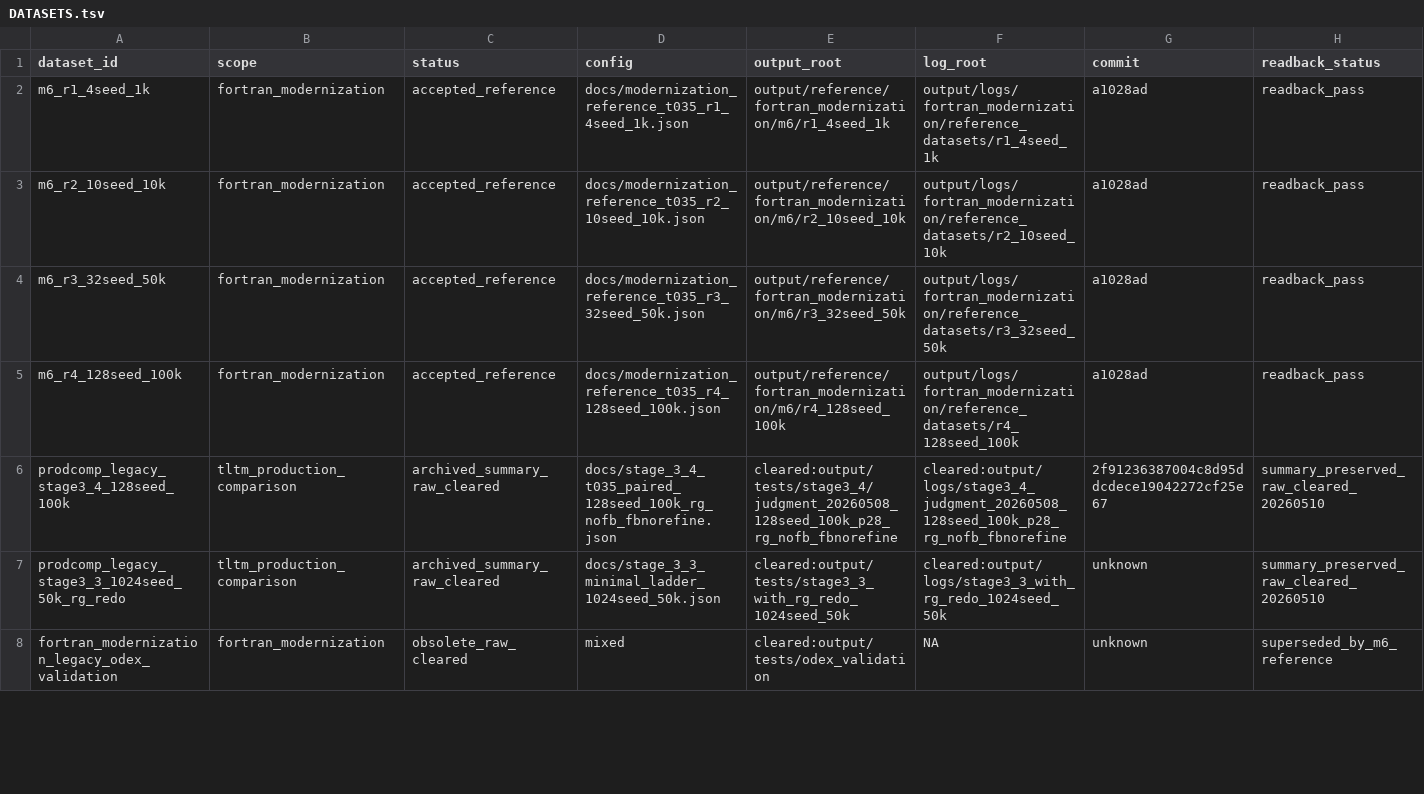
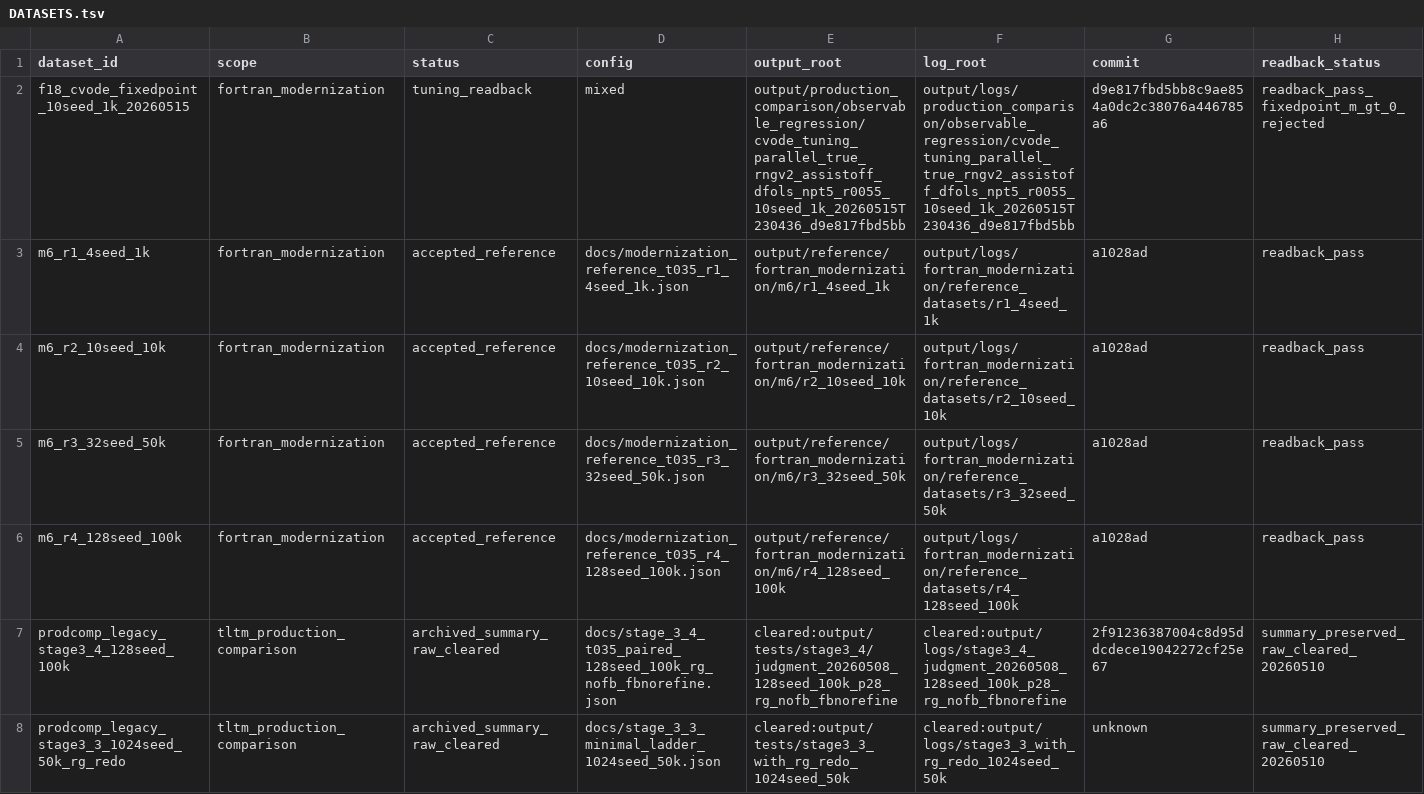
Before and after one commit to C-Y-Chou/generalized-thimble-hmc, a TSV file: codex/state/DATASETS.tsv, drawn as a sheet; only a part is shown; the shorter side is filled out with more unchanged rows; rows hold the shown columns only; the diff names each change by its address in the sheet, - before the commit and + after, or states it on an @@ line.

Commit message:
Record CVODE fixed-point tuning readback

```diff
--- a/codex/state/DATASETS.tsv
+++ b/codex/state/DATASETS.tsv
+row 2: f18_cvode_fixedpoint_10seed_1k_20260515 | fortran_modernization | tuning_readback | mixed | output/production_comparison/observable_regression/cvode_tuning_parallel_true_rngv2_assistoff_dfols_npt5_r0055_10seed_1k_20260515T230436_d9e817fbd5bb | output/logs/production_comparison/observable_regression/cvode_tuning_parallel_true_rngv2_assistoff_dfols_npt5_r0055_10seed_1k_20260515T230436_d9e817fbd5bb | d9e817fbd5bb8c9ae854a0dc2c38076a446785a6 | readback_pass_fixedpoint_m_gt_0_rejected
```
Also changed, not shown: codex/state/DECISIONS.tsv, codex/state/OPEN_ITEMS.tsv, 6 other files.
